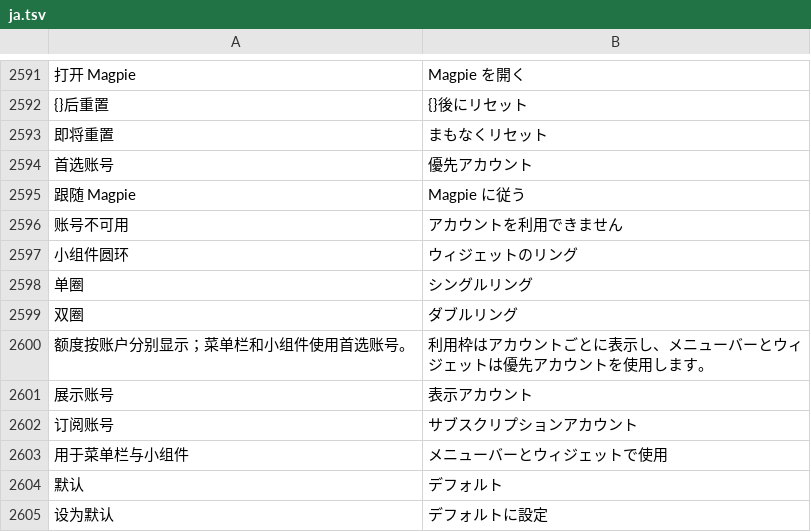
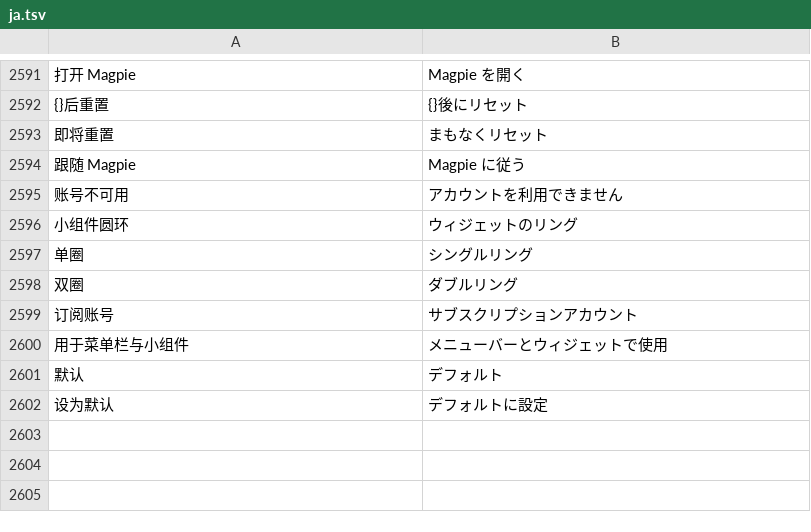
Before and after one commit to ysicing/XStats, a TSV file: Packages/XStatsKit/Sources/Localization/Resources/ja.tsv, drawn as a sheet; only a part is shown, gaps mark what is left out; the diff names each change by its address in the sheet, - before the commit and + after, or states it on an @@ line.

```diff
--- a/Packages/XStatsKit/Sources/Localization/Resources/ja.tsv
+++ b/Packages/XStatsKit/Sources/Localization/Resources/ja.tsv
-row 2594: 首选账号 | 優先アカウント
-row 2600: 额度按账户分别显示；菜单栏和小组件使用首选账号。 | 利用枠はアカウントごとに表示し、メニューバーとウィジェットは優先アカウントを使用します。
-row 2601: 展示账号 | 表示アカウント
```
Also changed, not shown: Packages/XStatsKit/Sources/Localization/Resources/ar.tsv, Packages/XStatsKit/Sources/Localization/Resources/de.tsv, 8 other files.
